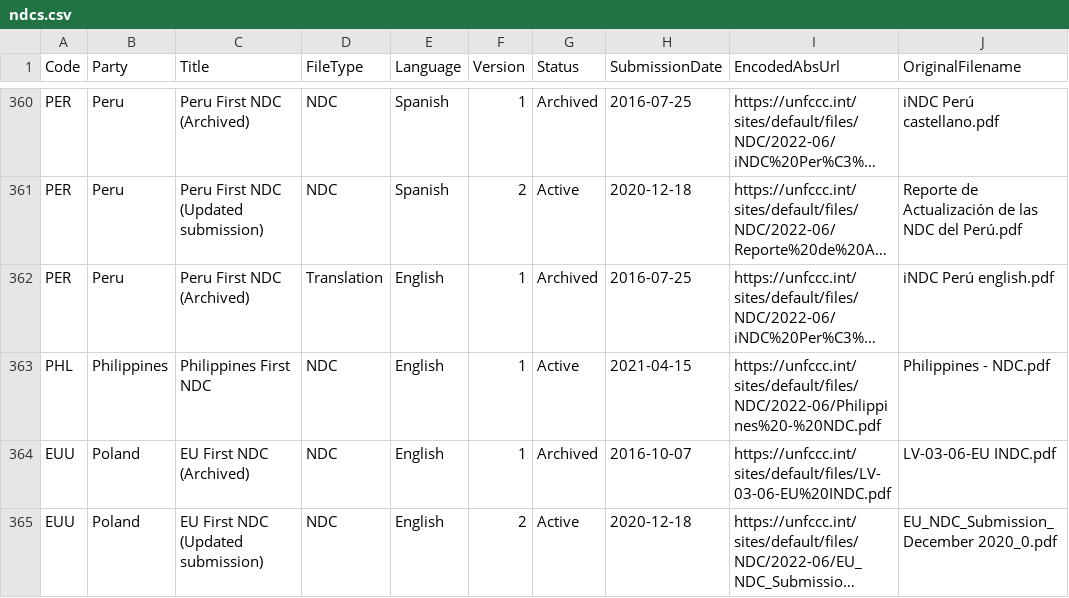
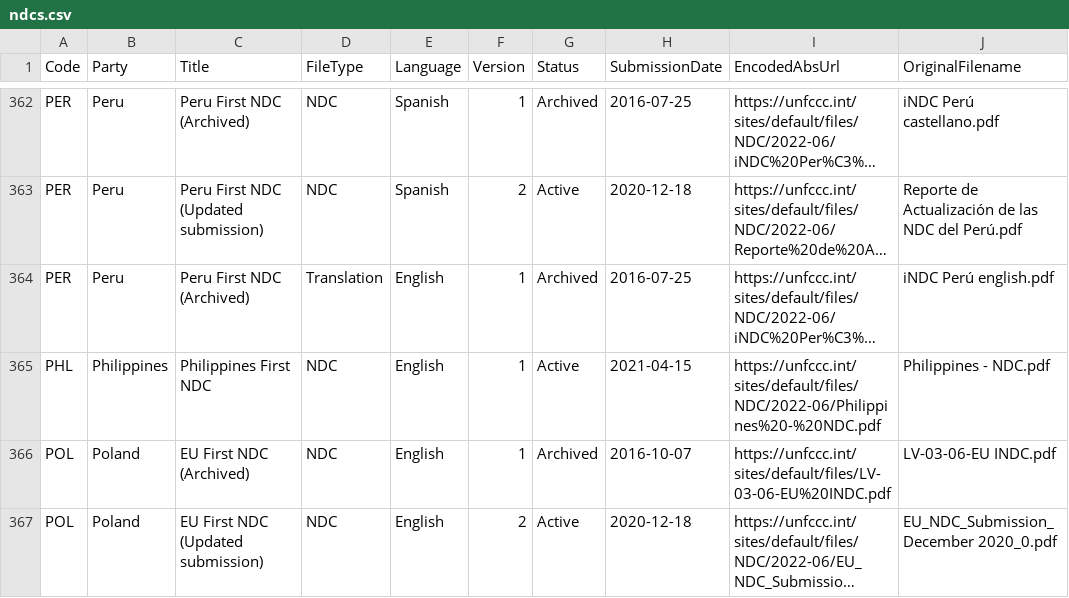
Before and after one commit to openclimatedata/ndcs, a CSV file: data/ndcs.csv, drawn as a sheet; only a part is shown, gaps mark what is left out; long unchanged cells end in …; addresses are those after the commit; the diff covers the shown part only; the diff names each change by its address in the sheet, - before the commit and + after, or states it on an @@ line.

```diff
--- a/data/ndcs.csv
+++ b/data/ndcs.csv
-A366:A367 (Code): EUU
+A366:A367 (Code): POL
```
Also changed, not shown: 2 added rows and 56 edited cells elsewhere in this file.
